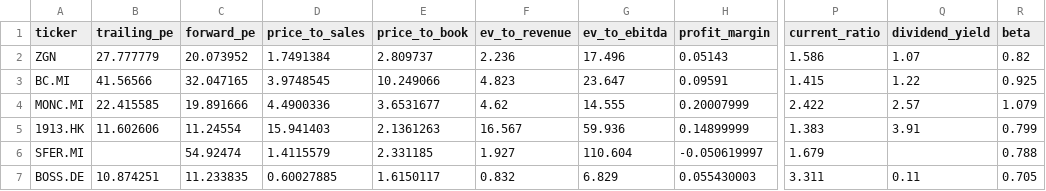
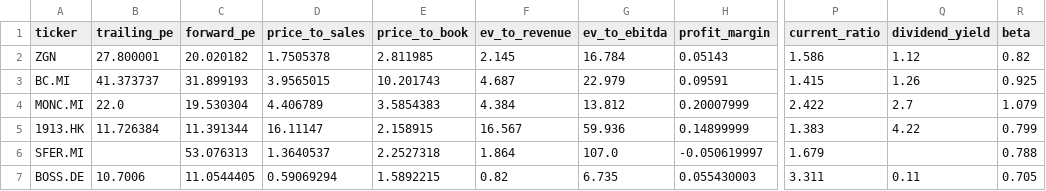
Before and after one commit to iliash-git/zegna-luxury-dashboard, a CSV file: data/key_metrics.csv, drawn as a sheet; only a part is shown, gaps mark what is left out; the diff names each change by its address in the sheet, - before the commit and + after, or states it on an @@ line.

```diff
--- a/data/key_metrics.csv
+++ b/data/key_metrics.csv
-B2 (trailing_pe): 27.777779
+B2 (trailing_pe): 27.800001
-C2 (forward_pe): 20.073952
+C2 (forward_pe): 20.020182
-D2 (price_to_sales): 1.7491384
+D2 (price_to_sales): 1.7505378
-E2 (price_to_book): 2.809737
+E2 (price_to_book): 2.811985
-F2 (ev_to_revenue): 2.236
+F2 (ev_to_revenue): 2.145
-G2 (ev_to_ebitda): 17.496
+G2 (ev_to_ebitda): 16.784
-Q2 (dividend_yield): 1.07
+Q2 (dividend_yield): 1.12
-B3 (trailing_pe): 41.56566
+B3 (trailing_pe): 41.373737
-C3 (forward_pe): 32.047165
+C3 (forward_pe): 31.899193
-D3 (price_to_sales): 3.9748545
+D3 (price_to_sales): 3.9565015
-E3 (price_to_book): 10.249066
+E3 (price_to_book): 10.201743
-F3 (ev_to_revenue): 4.823
+F3 (ev_to_revenue): 4.687
-G3 (ev_to_ebitda): 23.647
+G3 (ev_to_ebitda): 22.979
-Q3 (dividend_yield): 1.22
+Q3 (dividend_yield): 1.26
-B4 (trailing_pe): 22.415585
+B4 (trailing_pe): 22.0
-C4 (forward_pe): 19.891666
+C4 (forward_pe): 19.530304
-D4 (price_to_sales): 4.4900336
+D4 (price_to_sales): 4.406789
-E4 (price_to_book): 3.6531677
+E4 (price_to_book): 3.5854383
-F4 (ev_to_revenue): 4.62
+F4 (ev_to_revenue): 4.384
-G4 (ev_to_ebitda): 14.555
+G4 (ev_to_ebitda): 13.812
-Q4 (dividend_yield): 2.57
+Q4 (dividend_yield): 2.7
-B5 (trailing_pe): 11.602606
+B5 (trailing_pe): 11.726384
-C5 (forward_pe): 11.24554
+C5 (forward_pe): 11.391344
-D5 (price_to_sales): 15.941403
+D5 (price_to_sales): 16.11147
-E5 (price_to_book): 2.1361263
+E5 (price_to_book): 2.158915
-Q5 (dividend_yield): 3.91
+Q5 (dividend_yield): 4.22
-C6 (forward_pe): 54.92474
+C6 (forward_pe): 53.076313
-D6 (price_to_sales): 1.4115579
+D6 (price_to_sales): 1.3640537
-E6 (price_to_book): 2.331185
+E6 (price_to_book): 2.2527318
-F6 (ev_to_revenue): 1.927
+F6 (ev_to_revenue): 1.864
-G6 (ev_to_ebitda): 110.604
+G6 (ev_to_ebitda): 107.0
-B7 (trailing_pe): 10.874251
+B7 (trailing_pe): 10.7006
-C7 (forward_pe): 11.233835
+C7 (forward_pe): 11.0544405
-D7 (price_to_sales): 0.60027885
+D7 (price_to_sales): 0.59069294
-E7 (price_to_book): 1.6150117
+E7 (price_to_book): 1.5892215
-F7 (ev_to_revenue): 0.832
+F7 (ev_to_revenue): 0.82
-G7 (ev_to_ebitda): 6.829
+G7 (ev_to_ebitda): 6.735
```
Also changed, not shown: data/company_info.csv, data/price_history.csv, 1 other file.
